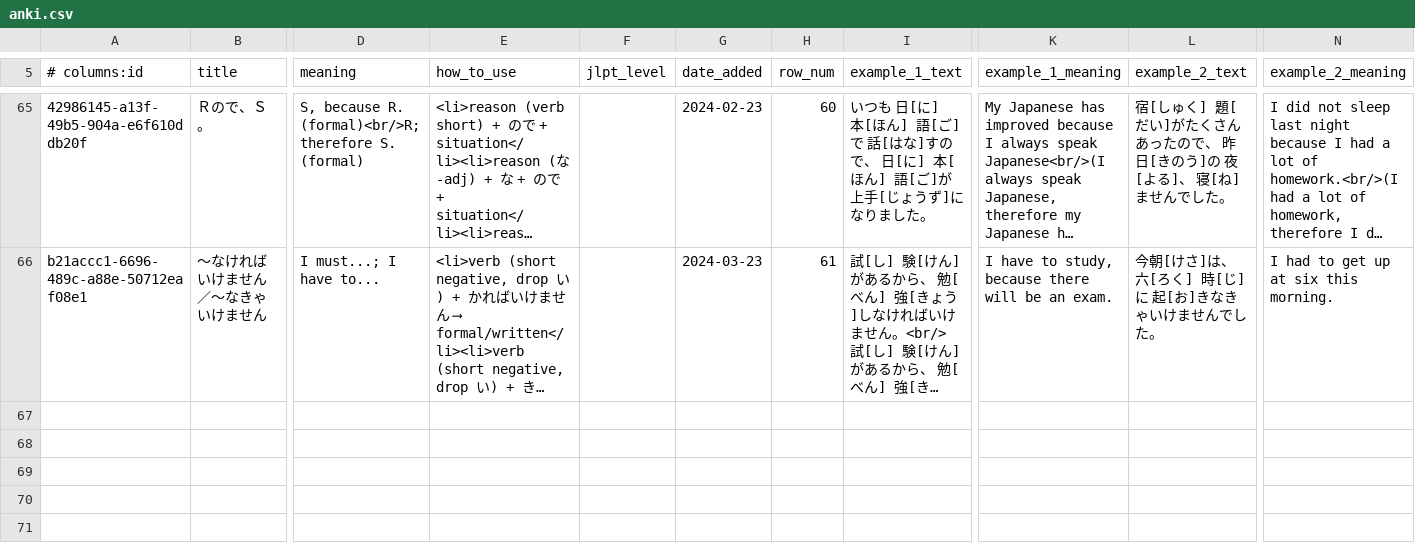
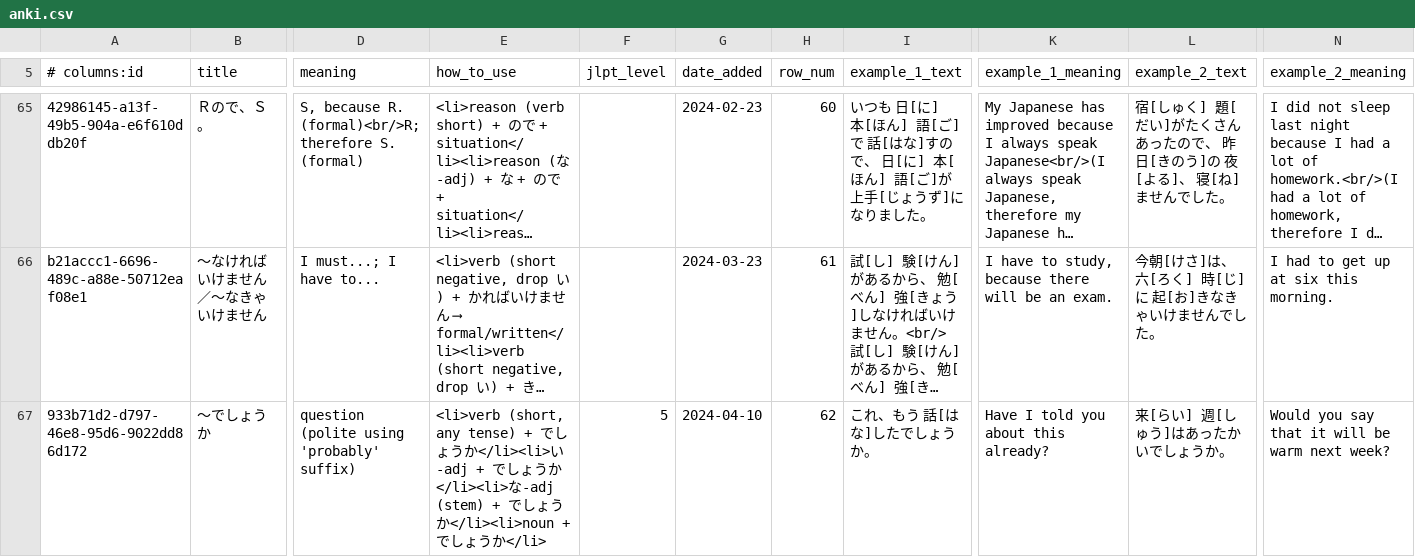
Before and after one commit to paploo/goi, a CSV file: files/grammar/anki.csv, drawn as a sheet; only a part is shown, gaps mark what is left out; long unchanged cells end in …; rows hold the shown columns only; the diff covers the shown part only; the diff names each change by its address in the sheet, - before the commit and + after, or states it on an @@ line.

Commit message:
Grammar: L12 rules/examples completed

```diff
--- a/files/grammar/anki.csv
+++ b/files/grammar/anki.csv
+row 67: 933b71d2-d797-46e8-95d6-9022dd86d172 | 〜でしょうか | question (polite using 'probably' suffix) | <li>verb (short, any tense) + でしょうか</li><li>い-adj + でしょうか</li><li>な-adj (stem) + でしょうか</li><li>noun + でしょうか</li> | 5 | 2024-04-10 | 62 | これ、もう 話[はな]したでしょうか。 | Have I told you about this already? | 来[らい] 週[しゅう]はあったかいでしょうか。 | Would you say that it will be warm next week?
```
Also changed, not shown: 1 added row and 1 edited cell elsewhere in this file, 2 other files.
